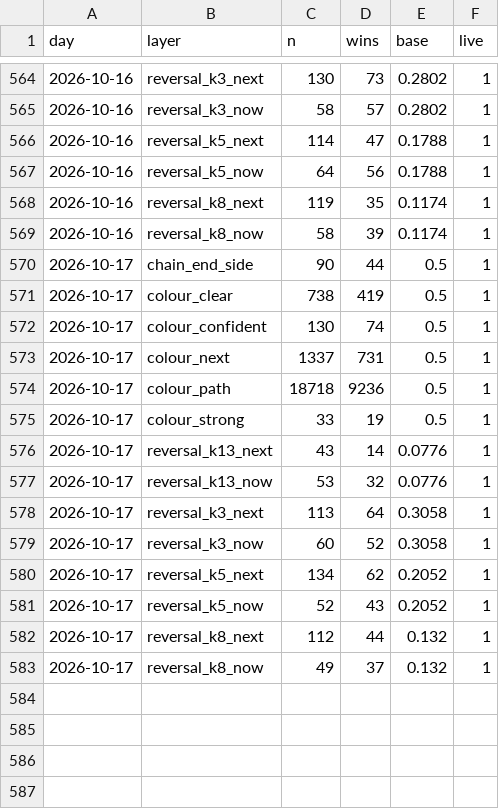
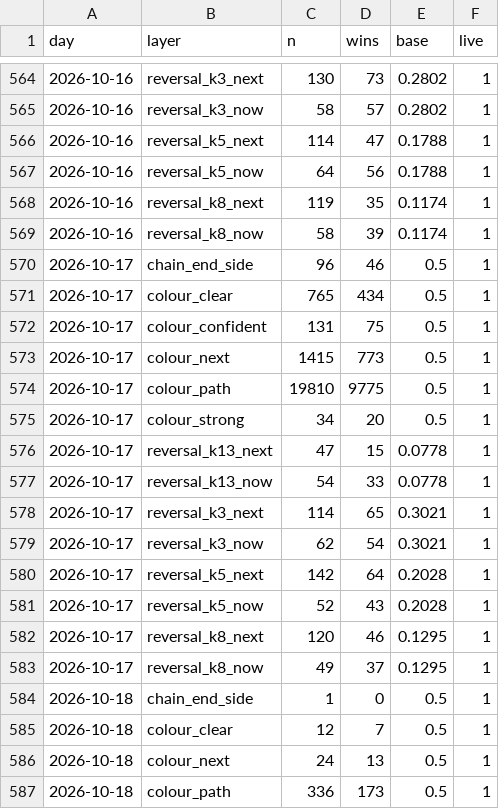
Before and after one commit to msmadanni88/trading-math-model, a CSV file: ledger/winrate.csv, drawn as a sheet; only a part is shown, gaps mark what is left out; the diff covers the shown part only.

```diff
--- a/ledger/winrate.csv
+++ b/ledger/winrate.csv
@@ -569,15 +569,19 @@ day,layer,n,wins,base,live
 2026-10-16,reversal_k8_now,58,39,0.1174,1
-2026-10-17,chain_end_side,90,44,0.5,1
-2026-10-17,colour_clear,738,419,0.5,1
-2026-10-17,colour_confident,130,74,0.5,1
-2026-10-17,colour_next,1337,731,0.5,1
-2026-10-17,colour_path,18718,9236,0.5,1
-2026-10-17,colour_strong,33,19,0.5,1
-2026-10-17,reversal_k13_next,43,14,0.0776,1
-2026-10-17,reversal_k13_now,53,32,0.0776,1
-2026-10-17,reversal_k3_next,113,64,0.3058,1
-2026-10-17,reversal_k3_now,60,52,0.3058,1
-2026-10-17,reversal_k5_next,134,62,0.2052,1
-2026-10-17,reversal_k5_now,52,43,0.2052,1
-2026-10-17,reversal_k8_next,112,44,0.132,1
-2026-10-17,reversal_k8_now,49,37,0.132,1
+2026-10-17,chain_end_side,96,46,0.5,1
+2026-10-17,colour_clear,765,434,0.5,1
+2026-10-17,colour_confident,131,75,0.5,1
+2026-10-17,colour_next,1415,773,0.5,1
+2026-10-17,colour_path,19810,9775,0.5,1
+2026-10-17,colour_strong,34,20,0.5,1
+2026-10-17,reversal_k13_next,47,15,0.0778,1
+2026-10-17,reversal_k13_now,54,33,0.0778,1
+2026-10-17,reversal_k3_next,114,65,0.3021,1
+2026-10-17,reversal_k3_now,62,54,0.3021,1
+2026-10-17,reversal_k5_next,142,64,0.2028,1
+2026-10-17,reversal_k5_now,52,43,0.2028,1
+2026-10-17,reversal_k8_next,120,46,0.1295,1
+2026-10-17,reversal_k8_now,49,37,0.1295,1
+2026-10-18,chain_end_side,1,0,0.5,1
+2026-10-18,colour_clear,12,7,0.5,1
+2026-10-18,colour_next,24,13,0.5,1
+2026-10-18,colour_path,336,173,0.5,1
```
Also changed, not shown: 1 added row elsewhere in this file, calls/2026-10-17.csv, candles/2026-10-17.csv, 13 other files.
